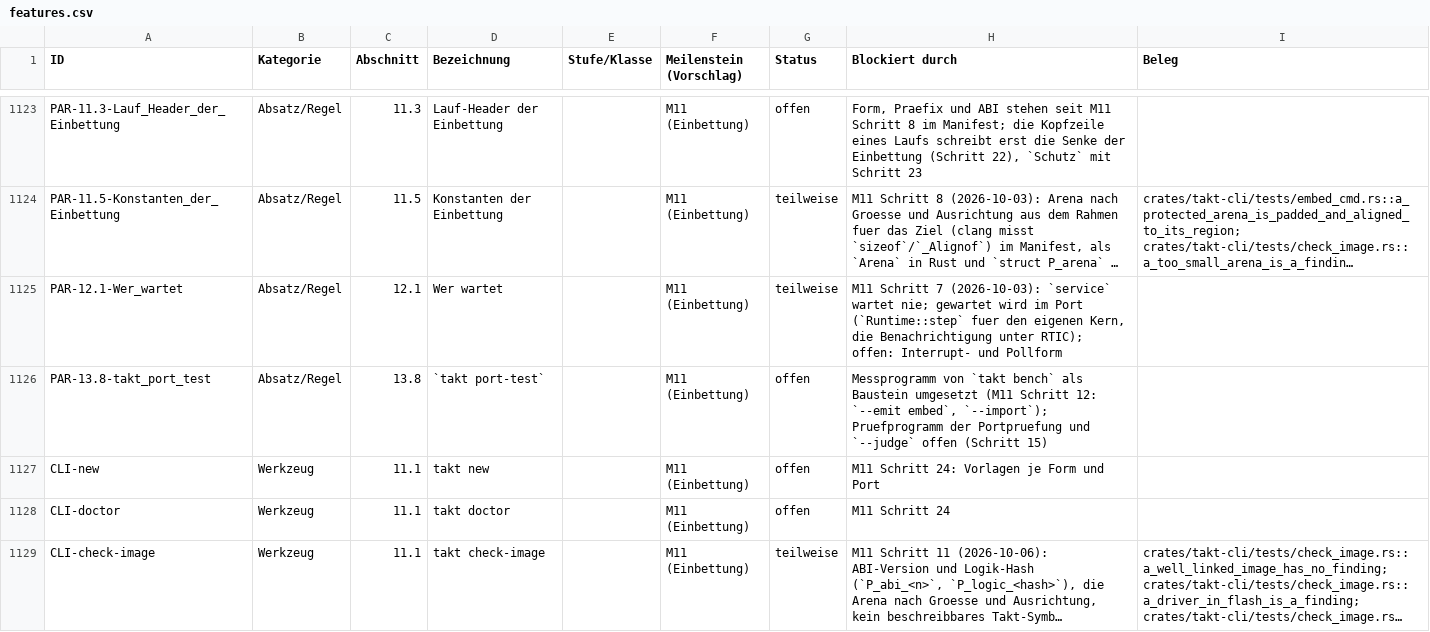
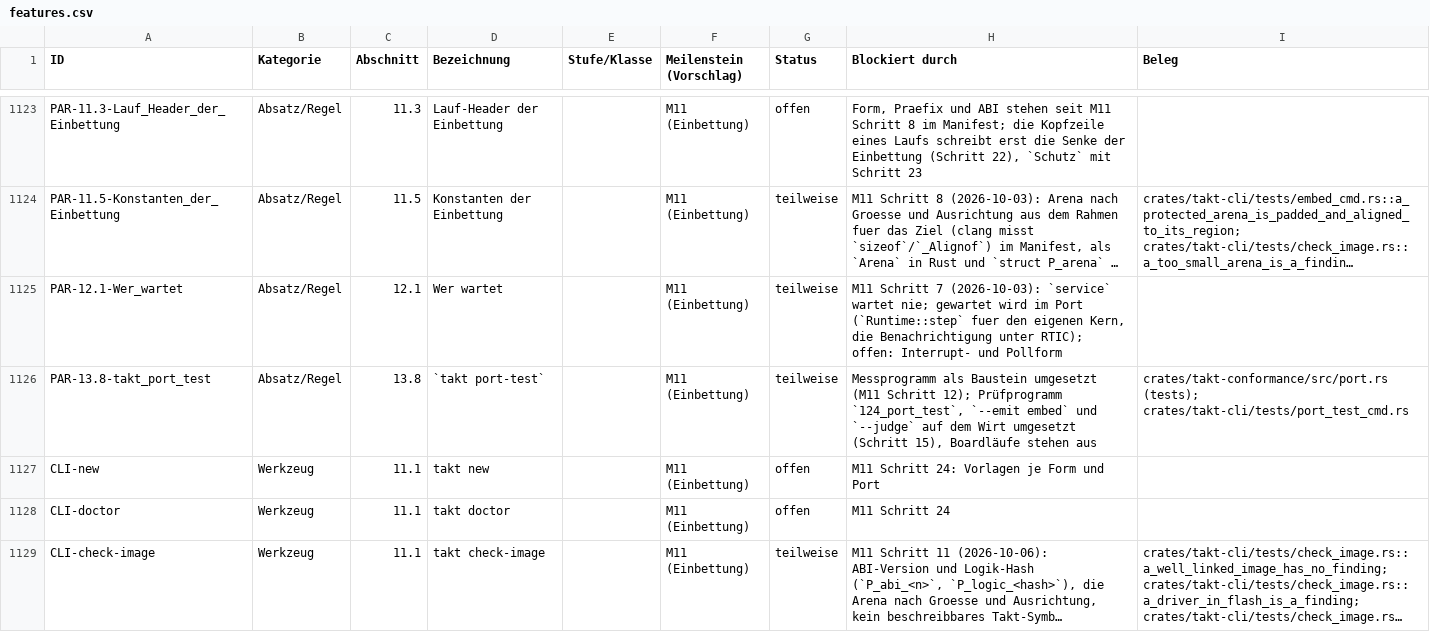
Before and after one commit to mannomannX/takt, a CSV file: plan/features.csv, drawn as a sheet; only a part is shown, gaps mark what is left out; long unchanged cells end in …; the diff covers the shown part only; the diff names each change by its address in the sheet, - before the commit and + after, or states it on an @@ line.

```diff
--- a/plan/features.csv
+++ b/plan/features.csv
-G1126 (Status): offen
+G1126 (Status): teilweise
-H1126 (Blockiert durch): Messprogramm von `takt bench` als Baustein umgesetzt (M11 Schritt 12: `--emit embed`, `--import`); Pruefprogramm der Portpruefung und `--judge` offen (Schritt 15)
+H1126 (Blockiert durch): Messprogramm als Baustein umgesetzt (M11 Schritt 12); Prüfprogramm `124_port_test`, `--emit embed` und `--judge` auf dem Wirt umgesetzt (Schritt 15), Boardläufe stehen aus
-I1126 (Beleg): (empty)
+I1126 (Beleg): crates/takt-conformance/src/port.rs (tests); crates/takt-cli/tests/port_test_cmd.rs
```
Also changed, not shown: 5 edited cells elsewhere in this file, corpus-try/manifest.csv, plan/feedback.csv, 39 other files.
